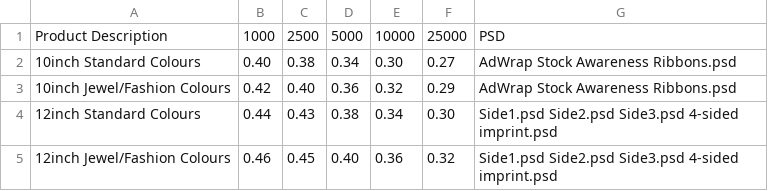
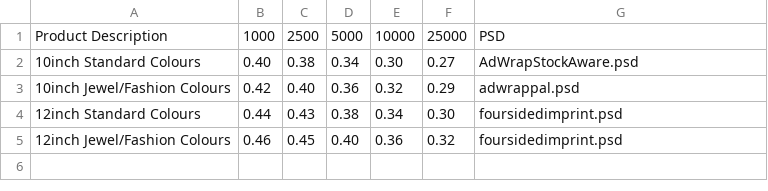
Before and after one commit to DeBraid/pioneerline2014, a CSV file: csv/adwrap.csv, drawn as a sheet.

```diff
--- a/csv/adwrap.csv
+++ b/csv/adwrap.csv
@@ -1,5 +1,5 @@
 Product Description,1000,2500,5000,10000,25000,PSD
-10inch Standard Colours,0.40,0.38,0.34,0.30,0.27,AdWrap Stock Awareness Ribbons.psd
-10inch Jewel/Fashion Colours,0.42,0.40,0.36,0.32,0.29,AdWrap Stock Awareness Ribbons.psd
-12inch Standard Colours,0.44,0.43,0.38,0.34,0.30,Side1.psd Side2.psd Side3.psd 4-sided imprint.psd
-12inch Jewel/Fashion Colours,0.46,0.45,0.40,0.36,0.32,Side1.psd Side2.psd Side3.psd 4-sided imprint.psd
+10inch Standard Colours,0.40,0.38,0.34,0.30,0.27,AdWrapStockAware.psd
+10inch Jewel/Fashion Colours,0.42,0.40,0.36,0.32,0.29,adwrappal.psd
+12inch Standard Colours,0.44,0.43,0.38,0.34,0.30,foursidedimprint.psd
+12inch Jewel/Fashion Colours,0.46,0.45,0.40,0.36,0.32,foursidedimprint.psd
```
Also changed, not shown: csv/outdoorballoons.csv, 6 other files.
